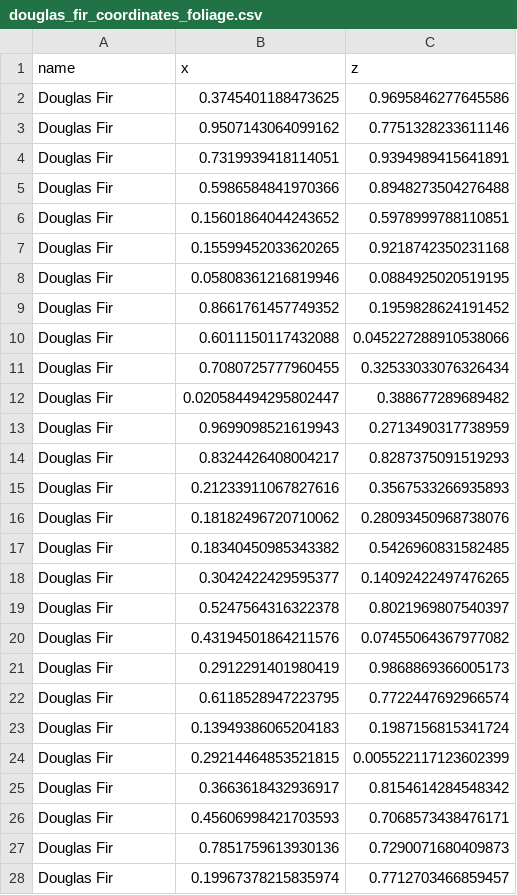
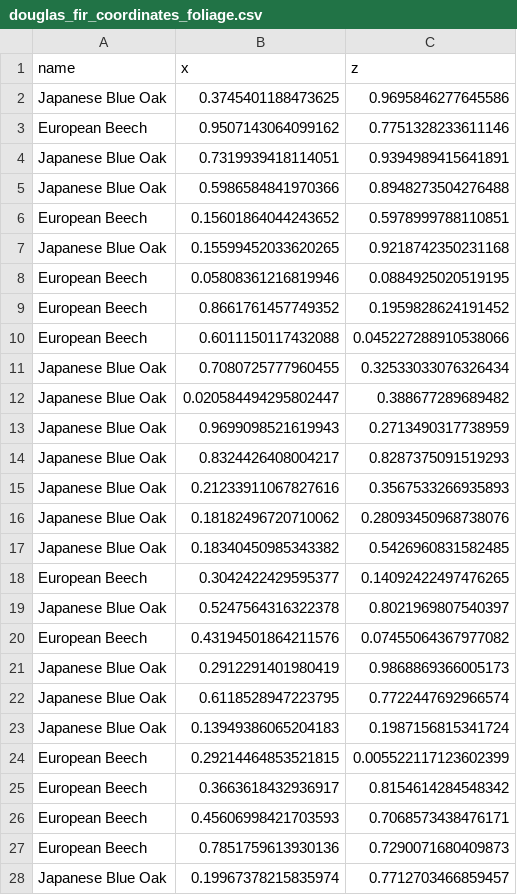
Before and after one commit to toddgr/foliager, a CSV file: douglas_fir_coordinates_foliage.csv, drawn as a sheet; only a part is shown; the diff covers the shown part only.

```diff
--- a/douglas_fir_coordinates_foliage.csv
+++ b/douglas_fir_coordinates_foliage.csv
@@ -1,28 +1,28 @@
 name,x,z
-Douglas Fir,0.3745401188473625,0.9695846277645586
-Douglas Fir,0.9507143064099162,0.7751328233611146
-Douglas Fir,0.7319939418114051,0.9394989415641891
-Douglas Fir,0.5986584841970366,0.8948273504276488
-Douglas Fir,0.15601864044243652,0.5978999788110851
-Douglas Fir,0.15599452033620265,0.9218742350231168
-Douglas Fir,0.05808361216819946,0.0884925020519195
-Douglas Fir,0.8661761457749352,0.1959828624191452
-Douglas Fir,0.6011150117432088,0.045227288910538066
-Douglas Fir,0.7080725777960455,0.32533033076326434
-Douglas Fir,0.020584494295802447,0.388677289689482
-Douglas Fir,0.9699098521619943,0.2713490317738959
-Douglas Fir,0.8324426408004217,0.8287375091519293
-Douglas Fir,0.21233911067827616,0.3567533266935893
-Douglas Fir,0.18182496720710062,0.28093450968738076
-Douglas Fir,0.18340450985343382,0.5426960831582485
-Douglas Fir,0.3042422429595377,0.14092422497476265
-Douglas Fir,0.5247564316322378,0.8021969807540397
-Douglas Fir,0.43194501864211576,0.07455064367977082
-Douglas Fir,0.2912291401980419,0.9868869366005173
-Douglas Fir,0.6118528947223795,0.7722447692966574
-Douglas Fir,0.13949386065204183,0.1987156815341724
-Douglas Fir,0.29214464853521815,0.005522117123602399
-Douglas Fir,0.3663618432936917,0.8154614284548342
-Douglas Fir,0.45606998421703593,0.7068573438476171
-Douglas Fir,0.7851759613930136,0.7290071680409873
-Douglas Fir,0.19967378215835974,0.7712703466859457
+Japanese Blue Oak,0.3745401188473625,0.9695846277645586
+European Beech,0.9507143064099162,0.7751328233611146
+Japanese Blue Oak,0.7319939418114051,0.9394989415641891
+Japanese Blue Oak,0.5986584841970366,0.8948273504276488
+European Beech,0.15601864044243652,0.5978999788110851
+Japanese Blue Oak,0.15599452033620265,0.9218742350231168
+European Beech,0.05808361216819946,0.0884925020519195
+European Beech,0.8661761457749352,0.1959828624191452
+European Beech,0.6011150117432088,0.045227288910538066
+Japanese Blue Oak,0.7080725777960455,0.32533033076326434
+Japanese Blue Oak,0.020584494295802447,0.388677289689482
+Japanese Blue Oak,0.9699098521619943,0.2713490317738959
+Japanese Blue Oak,0.8324426408004217,0.8287375091519293
+Japanese Blue Oak,0.21233911067827616,0.3567533266935893
+Japanese Blue Oak,0.18182496720710062,0.28093450968738076
+Japanese Blue Oak,0.18340450985343382,0.5426960831582485
+European Beech,0.3042422429595377,0.14092422497476265
+Japanese Blue Oak,0.5247564316322378,0.8021969807540397
+European Beech,0.43194501864211576,0.07455064367977082
+Japanese Blue Oak,0.2912291401980419,0.9868869366005173
+Japanese Blue Oak,0.6118528947223795,0.7722447692966574
+Japanese Blue Oak,0.13949386065204183,0.1987156815341724
+European Beech,0.29214464853521815,0.005522117123602399
+European Beech,0.3663618432936917,0.8154614284548342
+European Beech,0.45606998421703593,0.7068573438476171
+European Beech,0.7851759613930136,0.7290071680409873
+Japanese Blue Oak,0.19967378215835974,0.7712703466859457
```
Also changed, not shown: 23 edited cells elsewhere in this file, test_data/douglas_fir_species_data.csv, test_data/species_data_kb.csv, 8 other files.
